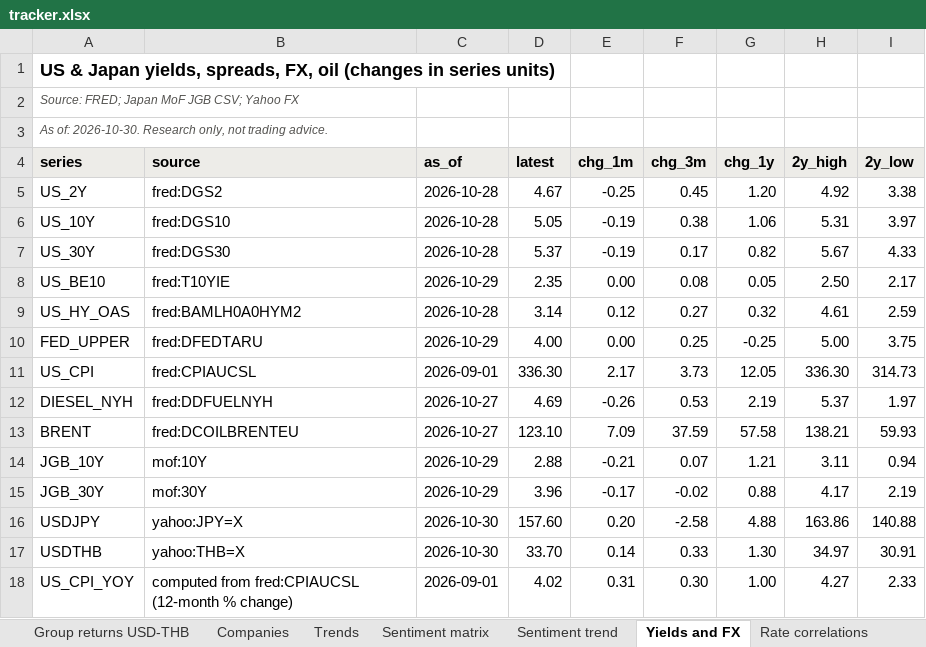
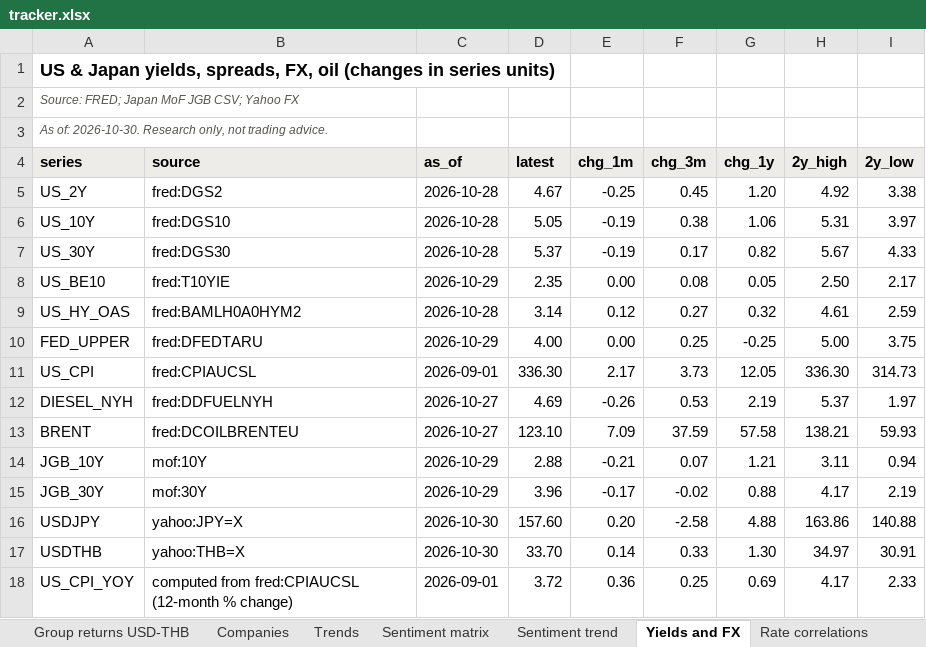
Before and after one commit to sweetbabyjaysus/wheredalootat, an Excel workbook: investment_tracker/tracker.xlsx, sheet Yields and FX, drawn as a sheet; values as stored, in another font and other column widths than the file's, no borders; the diff names each change by its address in the sheet, - before the commit and + after, or states it on an @@ line.

```diff
--- a/investment_tracker/tracker.xlsx (sheet Yields and FX)
+++ b/investment_tracker/tracker.xlsx (sheet Yields and FX)
-D18 (latest): 4.02
+D18 (latest): 3.72
-E18 (chg_1m): 0.31
+E18 (chg_1m): 0.36
-F18 (chg_3m): 0.30
+F18 (chg_3m): 0.25
-G18 (chg_1y): 1.00
+G18 (chg_1y): 0.69
-H18 (2y_high): 4.27
+H18 (2y_high): 4.17
```
Also changed, not shown: sheet Raw data, 4 other files.
